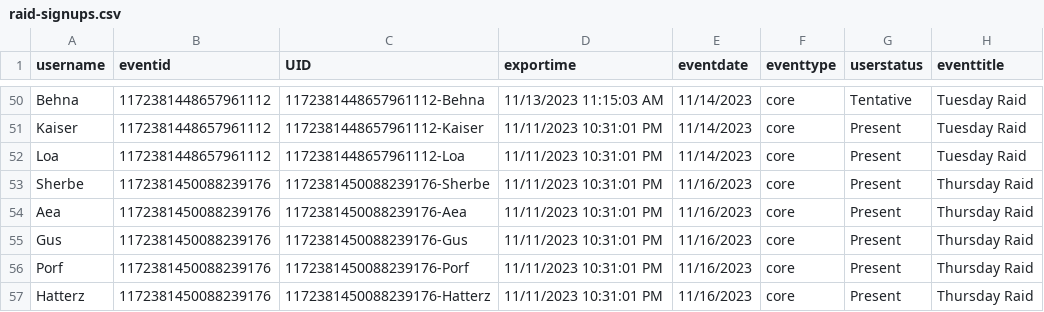
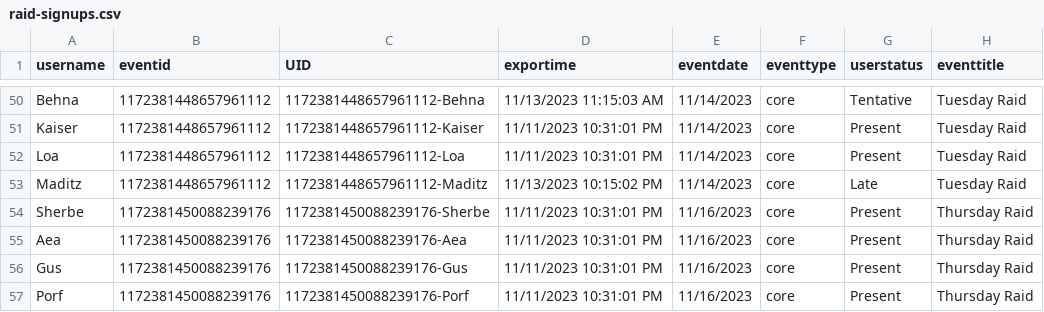
Before and after one commit to citadelgamingcommunity/wow, a CSV file: raid-signups.csv, drawn as a sheet; only a part is shown, gaps mark what is left out; the shorter side is filled out with more unchanged rows; the diff names each change by its address in the sheet, - before the commit and + after, or states it on an @@ line.

Commit message:
Signups Update 11.13.2023.22.11.02

```diff
--- a/raid-signups.csv
+++ b/raid-signups.csv
+row 53: Maditz | 1172381448657961112 | 1172381448657961112-Maditz | 11/13/2023 10:15:02 PM | 11/14/2023 | core | Late | Tuesday Raid
```
